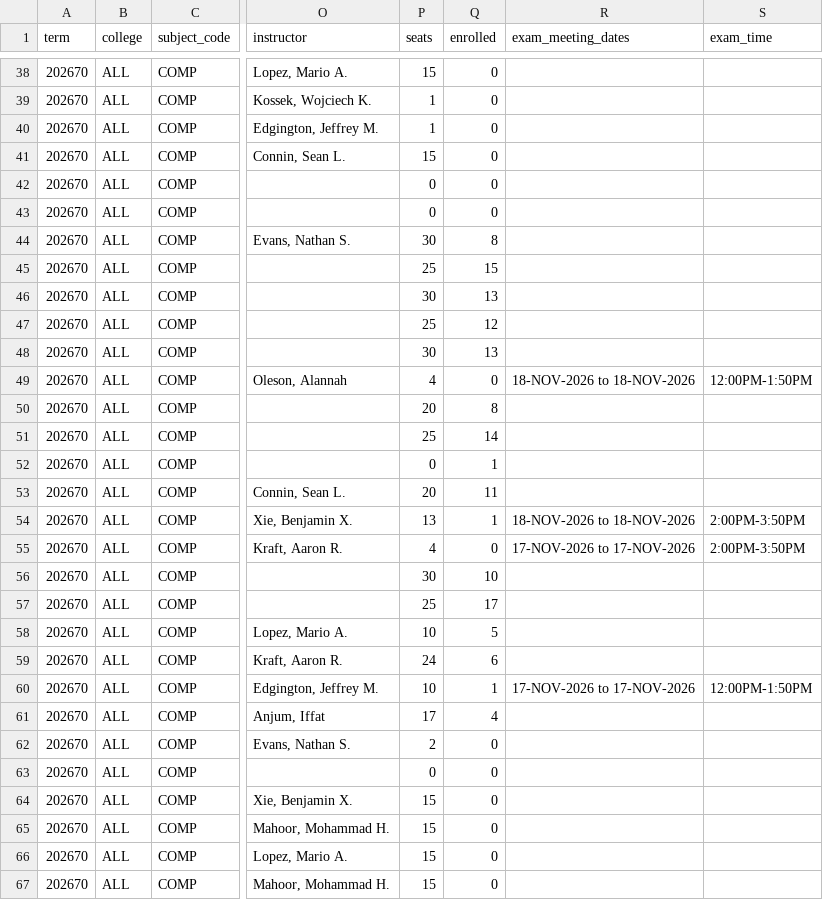
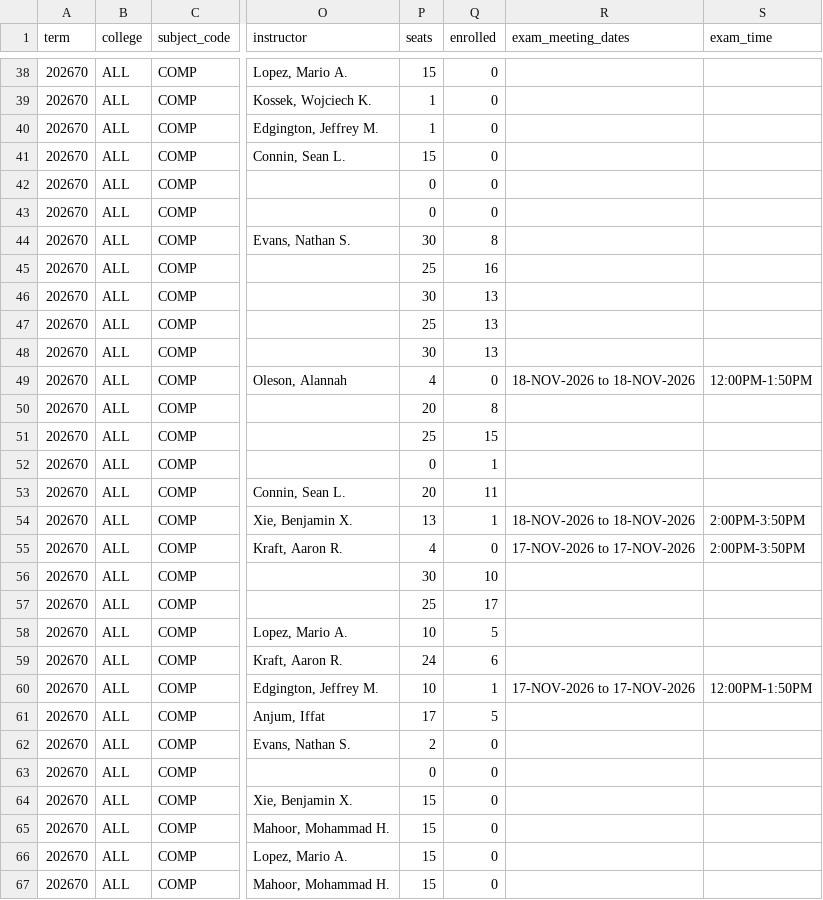
Before and after one commit to alexanderlewisstevens/course_data, a CSV file: data/course_COMP_202670.csv, drawn as a sheet; only a part is shown, gaps mark what is left out; the diff names each change by its address in the sheet, - before the commit and + after, or states it on an @@ line.

```diff
--- a/data/course_COMP_202670.csv
+++ b/data/course_COMP_202670.csv
@@ row 43 moved to row 42: 202670 @@
-Q45 (enrolled): 15
+Q45 (enrolled): 16
-Q47 (enrolled): 12
+Q47 (enrolled): 13
-Q51 (enrolled): 14
+Q51 (enrolled): 15
-Q61 (enrolled): 4
+Q61 (enrolled): 5
```
Also changed, not shown: 6 other files.
